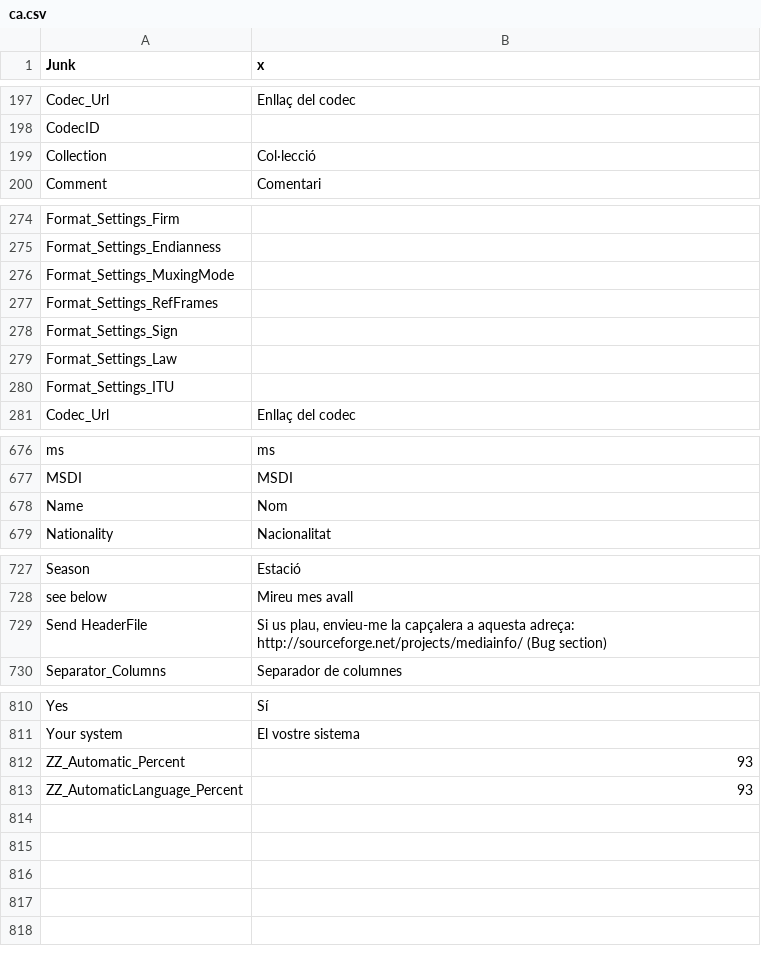
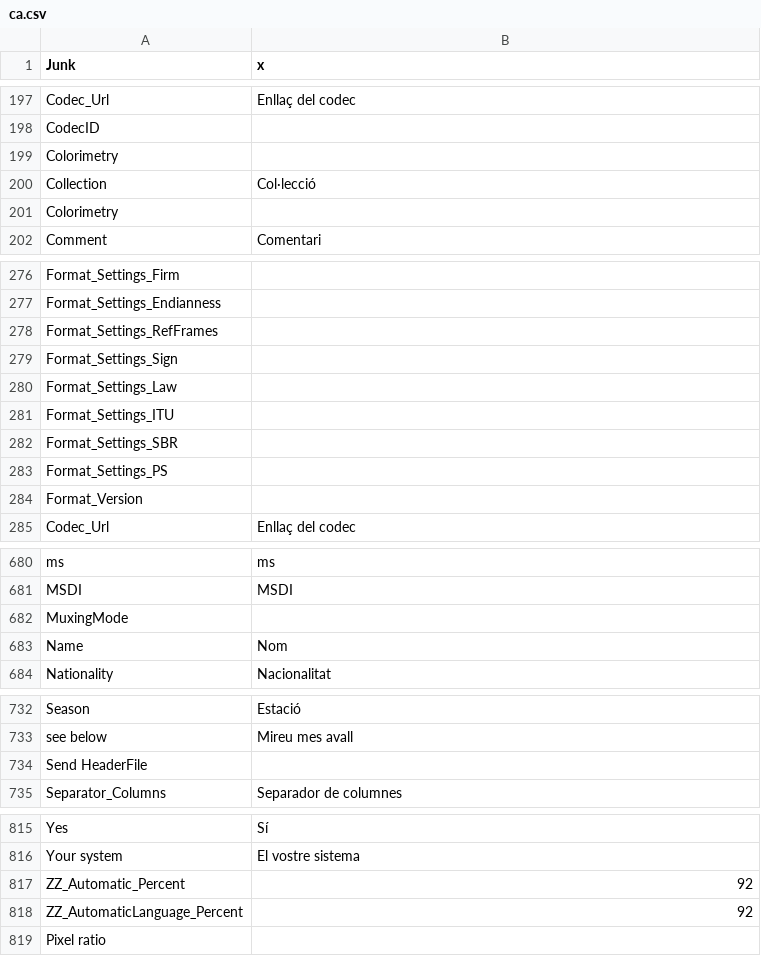
Before and after one commit to beppec56/MediaInfo-git_svn, a CSV file: Source/Ressource/Plugin/Language/ca.csv, drawn as a sheet; only a part is shown, gaps mark what is left out; the diff covers the shown part only.

Commit message:
Fields change for better handling of CodecIDs and Formats (v2)
git-svn-id: svn://svn.code.sf.net/p/mediainfo/code/MediaInfo/trunk@530 45c5ae6f-87cc-4fd0-92ee-e4f023fd80da

```diff
--- a/Source/Ressource/Plugin/Language/ca.csv
+++ b/Source/Ressource/Plugin/Language/ca.csv
@@ -198,3 +198,5 @@ Codec_Url;Enllaç del codec
 CodecID
+Colorimetry
 Collection;Col·lecció
+Colorimetry
 Comment;Comentari
@@ -275,3 +277,2 @@ Format_Settings_Firm
 Format_Settings_Endianness
-Format_Settings_MuxingMode
 Format_Settings_RefFrames
@@ -280,2 +281,5 @@ Format_Settings_Law
 Format_Settings_ITU
+Format_Settings_SBR
+Format_Settings_PS
+Format_Version
 Codec_Url;Enllaç del codec
@@ -677,2 +681,3 @@ ms;ms
 MSDI;MSDI
+MuxingMode
 Name;Nom
@@ -728,3 +733,3 @@ Season;Estació
 see below;Mireu mes avall
-Send HeaderFile;Si us plau, envieu-me la capçalera a aquesta adreça: http://sourceforge.net/projects/mediainfo/ (Bug section)
+Send HeaderFile
 Separator_Columns;Separador de columnes
@@ -811,3 +816,4 @@ Yes;Sí
 Your system;El vostre sistema
-ZZ_Automatic_Percent;93
-ZZ_AutomaticLanguage_Percent;93
+ZZ_Automatic_Percent;92
+ZZ_AutomaticLanguage_Percent;92
+Pixel ratio
```
Also changed, not shown: 1 edited cell elsewhere in this file, Source/Ressource/Plugin/Language/de.csv, Source/Ressource/Plugin/Language/en.csv, 25 other files.
